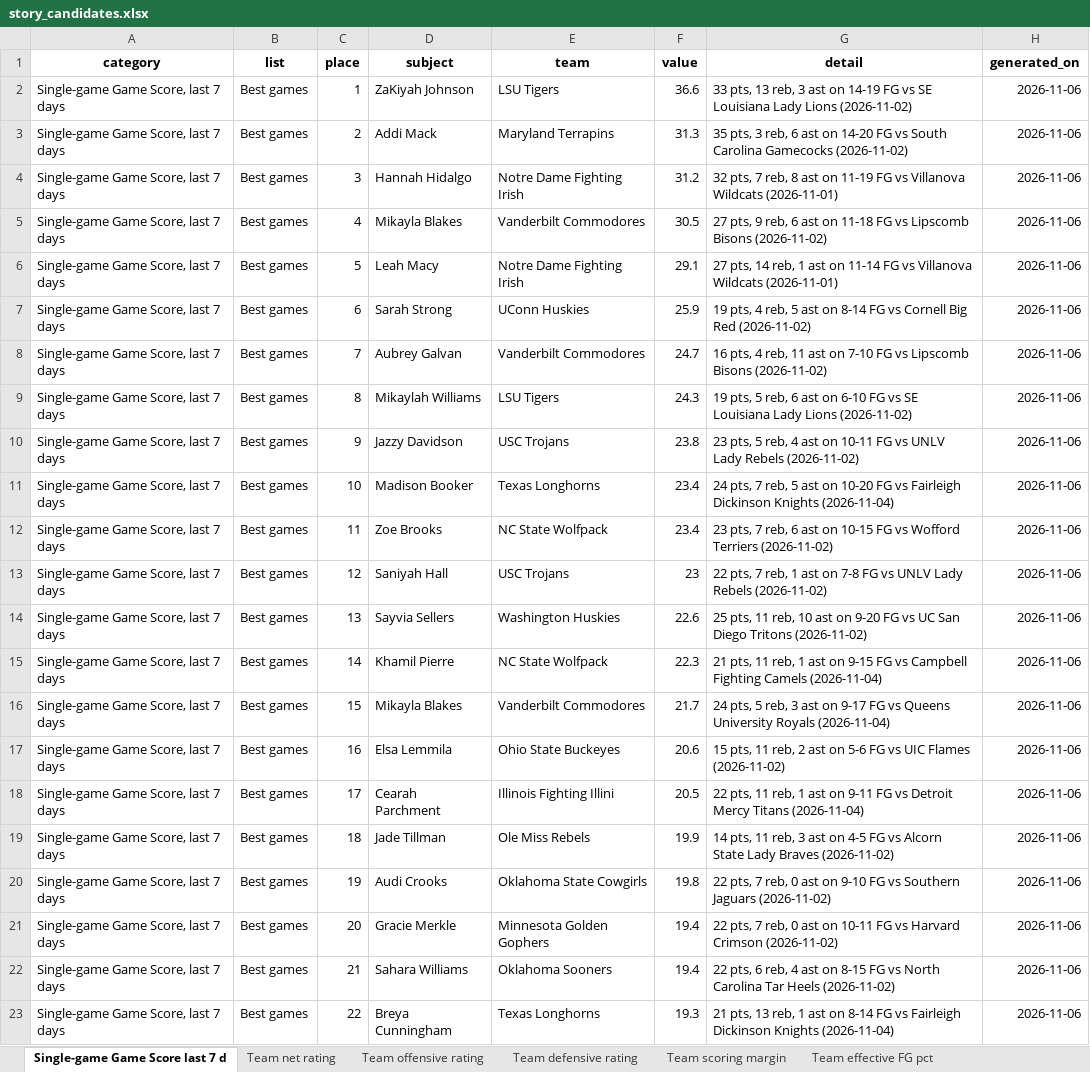
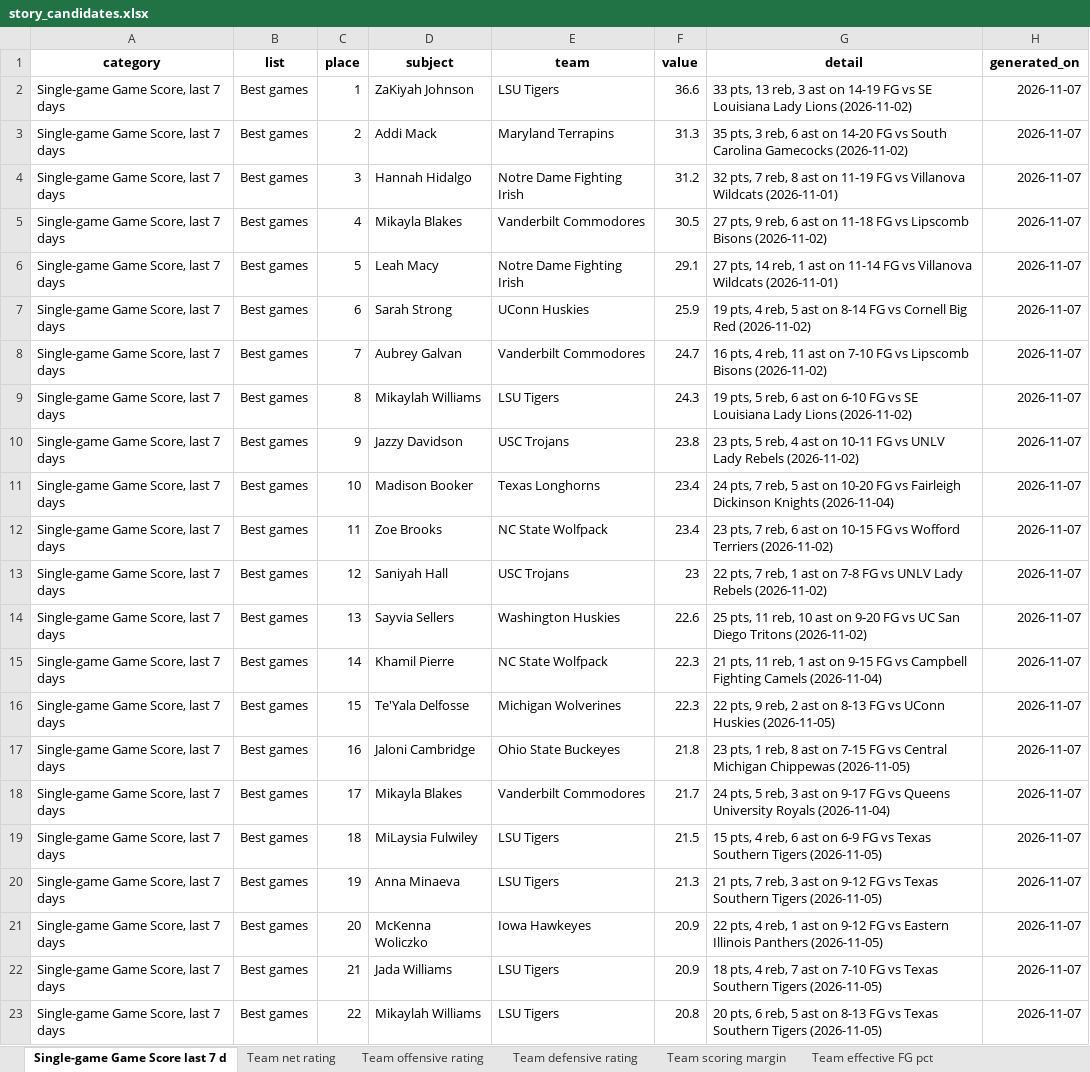
Before and after one commit to emmawbynes-afk/WNBAPROJ, an Excel workbook: output/story_candidates.xlsx, sheet Single-game Game Score last 7 d, drawn as a sheet; only a part is shown; values as stored, in another font and other column widths than the file's, no borders; the diff covers the shown part only; the diff names each change by its address in the sheet, - before the commit and + after, or states it on an @@ line.

```diff
--- a/output/story_candidates.xlsx (sheet Single-game Game Score last 7 d)
+++ b/output/story_candidates.xlsx (sheet Single-game Game Score last 7 d)
-H2:H23 (generated_on): 2026-11-06
+H2:H23 (generated_on): 2026-11-07
-D16 (subject): Mikayla Blakes
+D16 (subject): Te'Yala Delfosse
-E16 (team): Vanderbilt Commodores
+E16 (team): Michigan Wolverines
-F16 (value): 21.7
+F16 (value): 22.3
-G16 (detail): 24 pts, 5 reb, 3 ast on 9-17 FG vs Queens University Royals (2026-11-04)
+G16 (detail): 22 pts, 9 reb, 2 ast on 8-13 FG vs UConn Huskies (2026-11-05)
-D17 (subject): Elsa Lemmila
+D17 (subject): Jaloni Cambridge
-F17 (value): 20.6
+F17 (value): 21.8
-G17 (detail): 15 pts, 11 reb, 2 ast on 5-6 FG vs UIC Flames (2026-11-02)
+G17 (detail): 23 pts, 1 reb, 8 ast on 7-15 FG vs Central Michigan Chippewas (2026-11-05)
-D18 (subject): Cearah Parchment
+D18 (subject): Mikayla Blakes
-E18 (team): Illinois Fighting Illini
+E18 (team): Vanderbilt Commodores
-F18 (value): 20.5
+F18 (value): 21.7
-G18 (detail): 22 pts, 11 reb, 1 ast on 9-11 FG vs Detroit Mercy Titans (2026-11-04)
+G18 (detail): 24 pts, 5 reb, 3 ast on 9-17 FG vs Queens University Royals (2026-11-04)
-D19 (subject): Jade Tillman
+D19 (subject): MiLaysia Fulwiley
-E19 (team): Ole Miss Rebels
+E19 (team): LSU Tigers
-F19 (value): 19.9
+F19 (value): 21.5
-G19 (detail): 14 pts, 11 reb, 3 ast on 4-5 FG vs Alcorn State Lady Braves (2026-11-02)
+G19 (detail): 15 pts, 4 reb, 6 ast on 6-9 FG vs Texas Southern Tigers (2026-11-05)
-D20 (subject): Audi Crooks
+D20 (subject): Anna Minaeva
-E20 (team): Oklahoma State Cowgirls
+E20 (team): LSU Tigers
-F20 (value): 19.8
+F20 (value): 21.3
-G20 (detail): 22 pts, 7 reb, 0 ast on 9-10 FG vs Southern Jaguars (2026-11-02)
+G20 (detail): 21 pts, 7 reb, 3 ast on 9-12 FG vs Texas Southern Tigers (2026-11-05)
-D21 (subject): Gracie Merkle
+D21 (subject): McKenna Woliczko
-E21 (team): Minnesota Golden Gophers
+E21 (team): Iowa Hawkeyes
-F21:F22 (value): 19.4
+F21:F22 (value): 20.9
-G21 (detail): 22 pts, 7 reb, 0 ast on 10-11 FG vs Harvard Crimson (2026-11-02)
+G21 (detail): 22 pts, 4 reb, 1 ast on 9-12 FG vs Eastern Illinois Panthers (2026-11-05)
-D22 (subject): Sahara Williams
+D22 (subject): Jada Williams
-E22 (team): Oklahoma Sooners
+E22 (team): LSU Tigers
-G22 (detail): 22 pts, 6 reb, 4 ast on 8-15 FG vs North Carolina Tar Heels (2026-11-02)
+G22 (detail): 18 pts, 4 reb, 7 ast on 7-10 FG vs Texas Southern Tigers (2026-11-05)
-D23 (subject): Breya Cunningham
+D23 (subject): Mikaylah Williams
-E23 (team): Texas Longhorns
+E23 (team): LSU Tigers
-F23 (value): 19.3
+F23 (value): 20.8
-G23 (detail): 21 pts, 13 reb, 1 ast on 8-14 FG vs Fairleigh Dickinson Knights (2026-11-04)
+G23 (detail): 20 pts, 6 reb, 5 ast on 8-13 FG vs Texas Southern Tigers (2026-11-05)
```
Also changed, not shown: 10 added rows, 10 removed rows and 44 edited cells elsewhere in this sheet, sheet Offensive rebound rate, sheet Share of points in the paint, sheet Team turnover rate, sheet Pace possessions per game, sheet Opponent effective FG pct, sheet Share of points on fast breaks, 9 more sheets, 6 other files.
